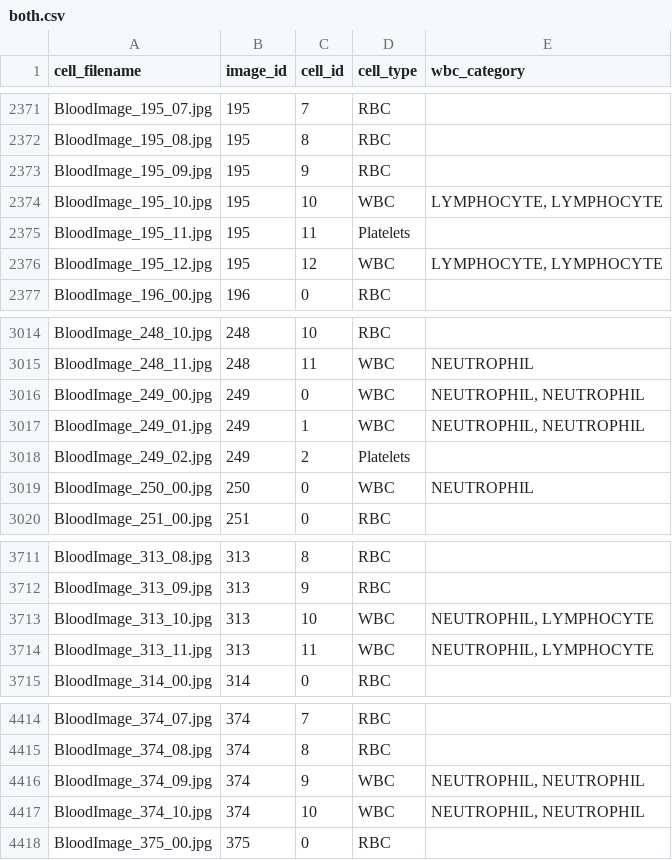
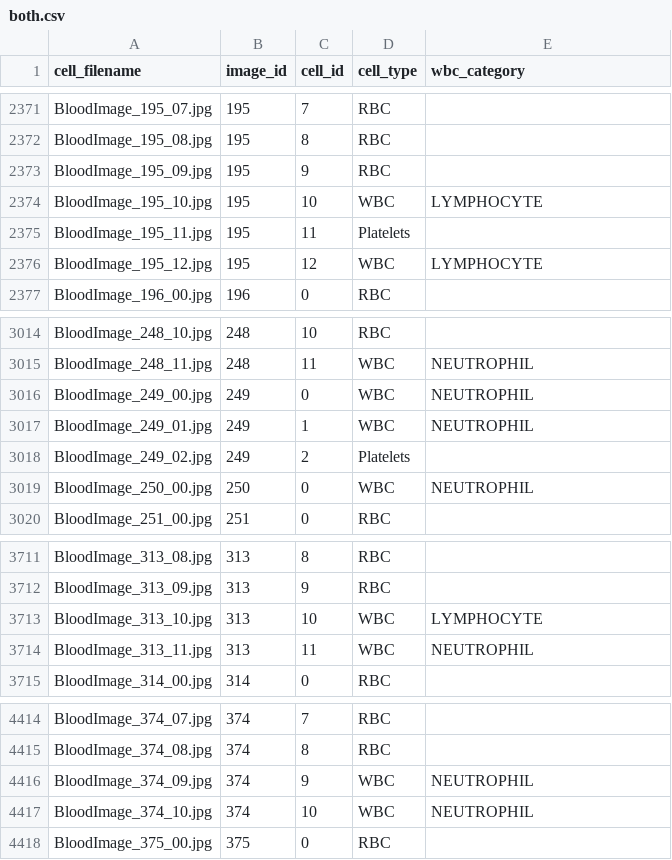
Before and after one commit to noamsgl/BCCD_Dataset, a CSV file: both.csv, drawn as a sheet; only a part is shown, gaps mark what is left out; the diff covers the shown part only.

```diff
--- a/both.csv
+++ b/both.csv
@@ -2373,5 +2373,5 @@ BloodImage_195_08.jpg,195,8,RBC,
 BloodImage_195_09.jpg,195,9,RBC,
-BloodImage_195_10.jpg,195,10,WBC,"LYMPHOCYTE, LYMPHOCYTE"
+BloodImage_195_10.jpg,195,10,WBC,LYMPHOCYTE
 BloodImage_195_11.jpg,195,11,Platelets,
-BloodImage_195_12.jpg,195,12,WBC,"LYMPHOCYTE, LYMPHOCYTE"
+BloodImage_195_12.jpg,195,12,WBC,LYMPHOCYTE
 BloodImage_196_00.jpg,196,0,RBC,
@@ -3015,4 +3015,4 @@ BloodImage_248_10.jpg,248,10,RBC,
 BloodImage_248_11.jpg,248,11,WBC,NEUTROPHIL
-BloodImage_249_00.jpg,249,0,WBC,"NEUTROPHIL, NEUTROPHIL"
-BloodImage_249_01.jpg,249,1,WBC,"NEUTROPHIL, NEUTROPHIL"
+BloodImage_249_00.jpg,249,0,WBC,NEUTROPHIL
+BloodImage_249_01.jpg,249,1,WBC,NEUTROPHIL
 BloodImage_249_02.jpg,249,2,Platelets,
@@ -3712,4 +3712,4 @@ BloodImage_313_08.jpg,313,8,RBC,
 BloodImage_313_09.jpg,313,9,RBC,
-BloodImage_313_10.jpg,313,10,WBC,"NEUTROPHIL, LYMPHOCYTE"
-BloodImage_313_11.jpg,313,11,WBC,"NEUTROPHIL, LYMPHOCYTE"
+BloodImage_313_10.jpg,313,10,WBC,LYMPHOCYTE
+BloodImage_313_11.jpg,313,11,WBC,NEUTROPHIL
 BloodImage_314_00.jpg,314,0,RBC,
@@ -4415,4 +4415,4 @@ BloodImage_374_07.jpg,374,7,RBC,
 BloodImage_374_08.jpg,374,8,RBC,
-BloodImage_374_09.jpg,374,9,WBC,"NEUTROPHIL, NEUTROPHIL"
-BloodImage_374_10.jpg,374,10,WBC,"NEUTROPHIL, NEUTROPHIL"
+BloodImage_374_09.jpg,374,9,WBC,NEUTROPHIL
+BloodImage_374_10.jpg,374,10,WBC,NEUTROPHIL
 BloodImage_375_00.jpg,375,0,RBC,
```
Also changed, not shown: 10 edited cells elsewhere in this file, 1 other file.
